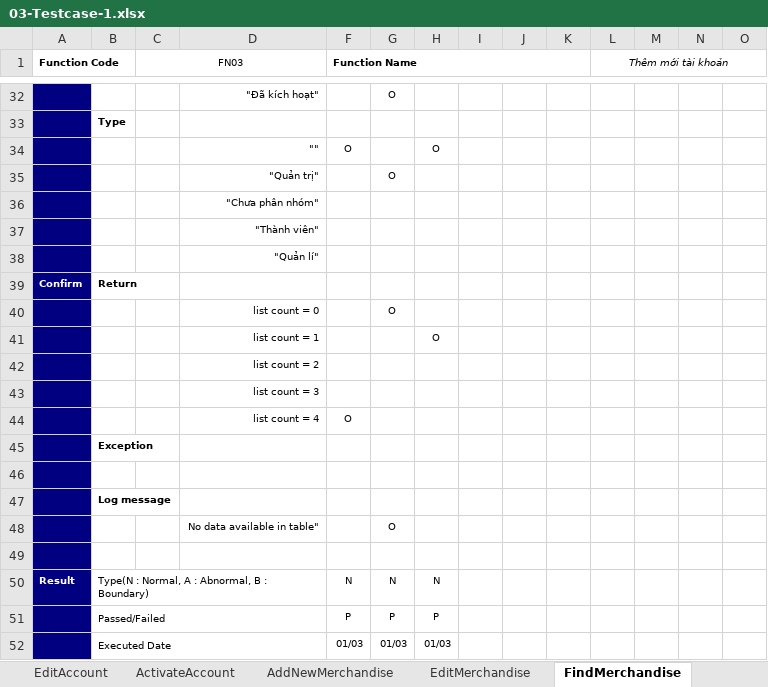
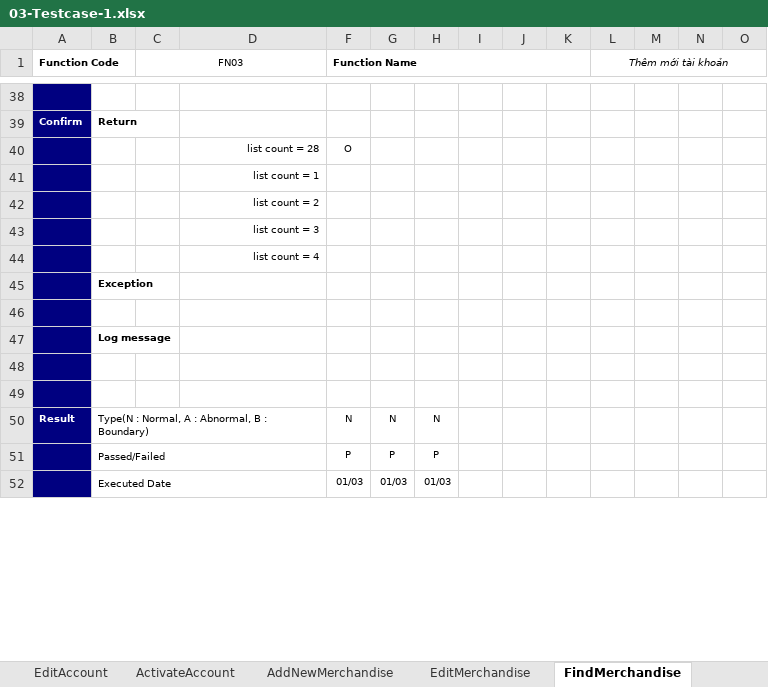
Before and after one commit to haulinh/OnlineShop, an Excel workbook: Testcase/03-Testcase-1.xlsx, sheet FindMerchandise, drawn as a sheet; only a part is shown, gaps mark what is left out; values as stored, in another font and other column widths than the file's, no borders; removed rows and columns are numbered as before the commit, all else as after; the diff covers the shown part only; the diff names each change by its address in the sheet, - before the commit and + after, or states it on an @@ line.

Commit message:
testcase: add temp find merchandise

```diff
--- a/Testcase/03-Testcase-1.xlsx (sheet FindMerchandise)
+++ b/Testcase/03-Testcase-1.xlsx (sheet FindMerchandise)
-row 38:  |  |  | "Đã kích hoạt" |  | O
+row 38: (empty)
-row 33:  | Type
-row 34:  |  |  | "" | O |  | O
-row 35:  |  |  | "Quản trị" |  | O
-row 36:  |  |  | "Chưa phân nhóm"
-row 37:  |  |  | "Thành viên"
-row 38:  |  |  | "Quản lí"
-row 40:  |  |  | list count = 0 |  | O
-row 41:  |  |  | list count = 1 |  |  | O
+row 40:  |  |  | list count = 28 | O
+row 41:  |  |  | list count = 1
-F44 (Function Name): O
+F44 (Function Name): (empty)
-row 48:  |  |  | No data available in table" |  | O
+row 48: (empty)
```
Also changed, not shown: 6 added rows and 36 edited cells elsewhere in this sheet, sheet FindAccount.
